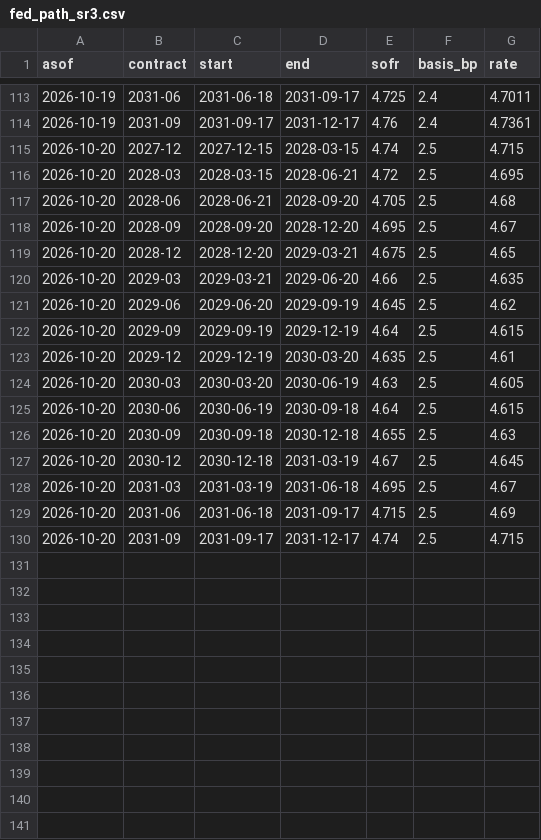
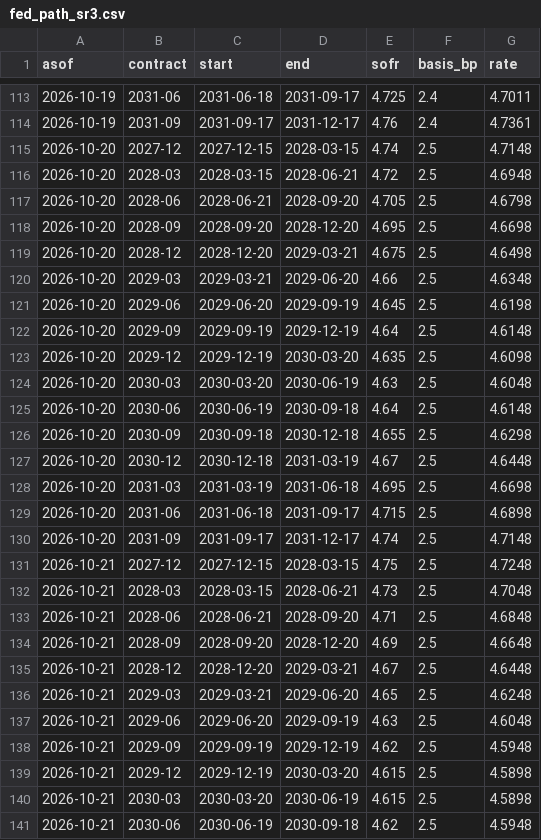
Before and after one commit to henrylin1009/us-rates-monitor, a CSV file: docs/data/fed_path_sr3.csv, drawn as a sheet; only a part is shown, gaps mark what is left out; the diff covers the shown part only.

Commit message:
data: 2026-10-22

```diff
--- a/docs/data/fed_path_sr3.csv
+++ b/docs/data/fed_path_sr3.csv
@@ -114,17 +114,28 @@ asof,contract,start,end,sofr,basis_bp,rate
 2026-10-19,2031-09,2031-09-17,2031-12-17,4.76,2.4,4.7361
-2026-10-20,2027-12,2027-12-15,2028-03-15,4.74,2.5,4.715
-2026-10-20,2028-03,2028-03-15,2028-06-21,4.72,2.5,4.695
-2026-10-20,2028-06,2028-06-21,2028-09-20,4.705,2.5,4.68
-2026-10-20,2028-09,2028-09-20,2028-12-20,4.695,2.5,4.67
-2026-10-20,2028-12,2028-12-20,2029-03-21,4.675,2.5,4.65
-2026-10-20,2029-03,2029-03-21,2029-06-20,4.66,2.5,4.635
-2026-10-20,2029-06,2029-06-20,2029-09-19,4.645,2.5,4.62
-2026-10-20,2029-09,2029-09-19,2029-12-19,4.64,2.5,4.615
-2026-10-20,2029-12,2029-12-19,2030-03-20,4.635,2.5,4.61
-2026-10-20,2030-03,2030-03-20,2030-06-19,4.63,2.5,4.605
-2026-10-20,2030-06,2030-06-19,2030-09-18,4.64,2.5,4.615
-2026-10-20,2030-09,2030-09-18,2030-12-18,4.655,2.5,4.63
-2026-10-20,2030-12,2030-12-18,2031-03-19,4.67,2.5,4.645
-2026-10-20,2031-03,2031-03-19,2031-06-18,4.695,2.5,4.67
-2026-10-20,2031-06,2031-06-18,2031-09-17,4.715,2.5,4.69
-2026-10-20,2031-09,2031-09-17,2031-12-17,4.74,2.5,4.715
+2026-10-20,2027-12,2027-12-15,2028-03-15,4.74,2.5,4.7148
+2026-10-20,2028-03,2028-03-15,2028-06-21,4.72,2.5,4.6948
+2026-10-20,2028-06,2028-06-21,2028-09-20,4.705,2.5,4.6798
+2026-10-20,2028-09,2028-09-20,2028-12-20,4.695,2.5,4.6698
+2026-10-20,2028-12,2028-12-20,2029-03-21,4.675,2.5,4.6498
+2026-10-20,2029-03,2029-03-21,2029-06-20,4.66,2.5,4.6348
+2026-10-20,2029-06,2029-06-20,2029-09-19,4.645,2.5,4.6198
+2026-10-20,2029-09,2029-09-19,2029-12-19,4.64,2.5,4.6148
+2026-10-20,2029-12,2029-12-19,2030-03-20,4.635,2.5,4.6098
+2026-10-20,2030-03,2030-03-20,2030-06-19,4.63,2.5,4.6048
+2026-10-20,2030-06,2030-06-19,2030-09-18,4.64,2.5,4.6148
+2026-10-20,2030-09,2030-09-18,2030-12-18,4.655,2.5,4.6298
+2026-10-20,2030-12,2030-12-18,2031-03-19,4.67,2.5,4.6448
+2026-10-20,2031-03,2031-03-19,2031-06-18,4.695,2.5,4.6698
+2026-10-20,2031-06,2031-06-18,2031-09-17,4.715,2.5,4.6898
+2026-10-20,2031-09,2031-09-17,2031-12-17,4.74,2.5,4.7148
+2026-10-21,2027-12,2027-12-15,2028-03-15,4.75,2.5,4.7248
+2026-10-21,2028-03,2028-03-15,2028-06-21,4.73,2.5,4.7048
+2026-10-21,2028-06,2028-06-21,2028-09-20,4.71,2.5,4.6848
+2026-10-21,2028-09,2028-09-20,2028-12-20,4.69,2.5,4.6648
+2026-10-21,2028-12,2028-12-20,2029-03-21,4.67,2.5,4.6448
+2026-10-21,2029-03,2029-03-21,2029-06-20,4.65,2.5,4.6248
+2026-10-21,2029-06,2029-06-20,2029-09-19,4.63,2.5,4.6048
+2026-10-21,2029-09,2029-09-19,2029-12-19,4.62,2.5,4.5948
+2026-10-21,2029-12,2029-12-19,2030-03-20,4.615,2.5,4.5898
+2026-10-21,2030-03,2030-03-20,2030-06-19,4.615,2.5,4.5898
+2026-10-21,2030-06,2030-06-19,2030-09-18,4.62,2.5,4.5948
```
Also changed, not shown: 5 added rows elsewhere in this file, docs/data/fed_path.csv, docs/data/fed_summary.csv, 9 other files.
